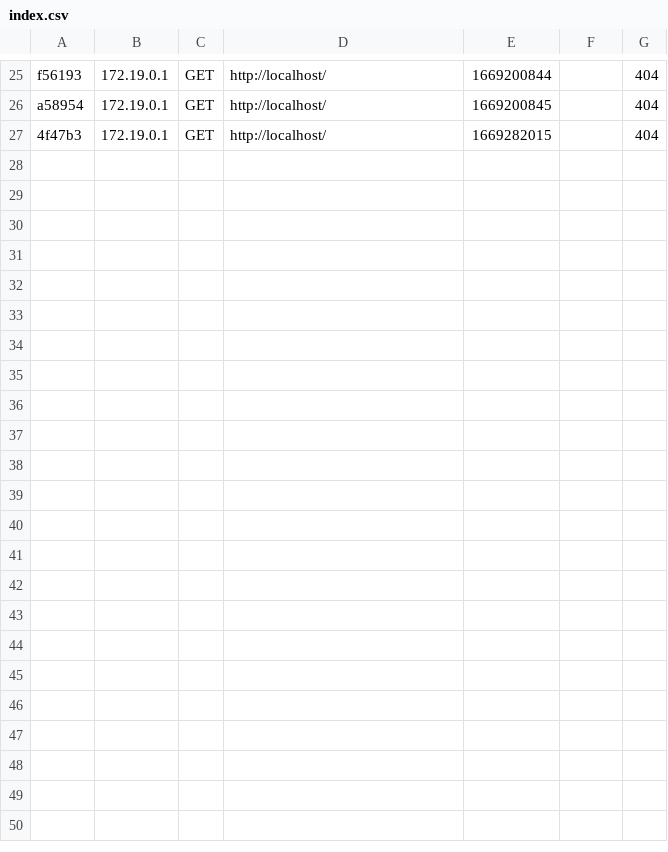
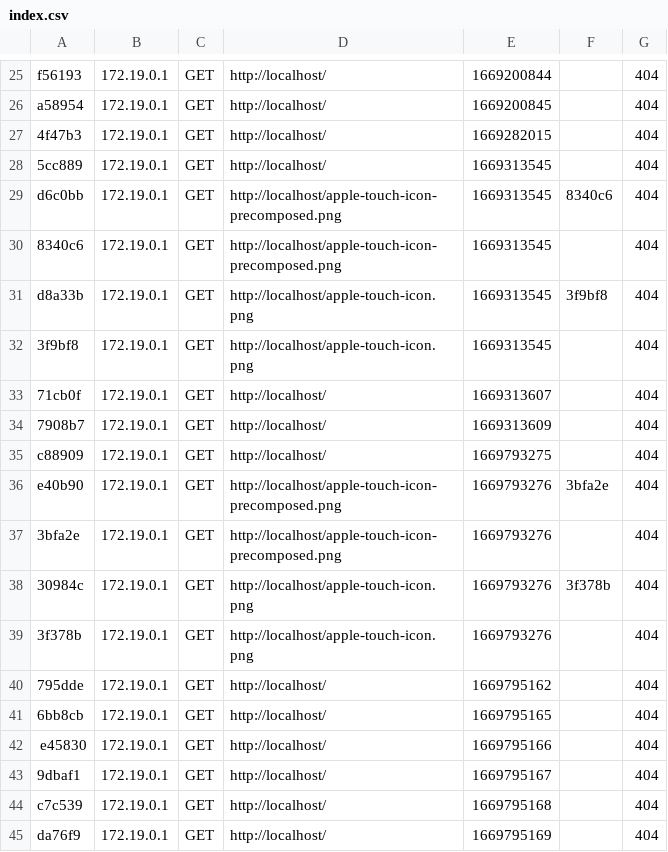
Before and after one commit to Frezz68/swoaper-back, a CSV file: var/cache/dev/profiler/index.csv, drawn as a sheet; only a part is shown, gaps mark what is left out; the diff names each change by its address in the sheet, - before the commit and + after, or states it on an @@ line.

```diff
--- a/var/cache/dev/profiler/index.csv
+++ b/var/cache/dev/profiler/index.csv
+row 28: 5cc889 | 172.19.0.1 | GET | http://localhost/ | 1669313545 |  | 404
+row 29: d6c0bb | 172.19.0.1 | GET | http://localhost/apple-touch-icon-precomposed.png | 1669313545 | 8340c6 | 404
+row 30: 8340c6 | 172.19.0.1 | GET | http://localhost/apple-touch-icon-precomposed.png | 1669313545 |  | 404
+row 31: d8a33b | 172.19.0.1 | GET | http://localhost/apple-touch-icon.png | 1669313545 | 3f9bf8 | 404
+row 32: 3f9bf8 | 172.19.0.1 | GET | http://localhost/apple-touch-icon.png | 1669313545 |  | 404
+row 33: 71cb0f | 172.19.0.1 | GET | http://localhost/ | 1669313607 |  | 404
+row 34: 7908b7 | 172.19.0.1 | GET | http://localhost/ | 1669313609 |  | 404
+row 35: c88909 | 172.19.0.1 | GET | http://localhost/ | 1669793275 |  | 404
+row 36: e40b90 | 172.19.0.1 | GET | http://localhost/apple-touch-icon-precomposed.png | 1669793276 | 3bfa2e | 404
+row 37: 3bfa2e | 172.19.0.1 | GET | http://localhost/apple-touch-icon-precomposed.png | 1669793276 |  | 404
+row 38: 30984c | 172.19.0.1 | GET | http://localhost/apple-touch-icon.png | 1669793276 | 3f378b | 404
+row 39: 3f378b | 172.19.0.1 | GET | http://localhost/apple-touch-icon.png | 1669793276 |  | 404
+row 40: 795dde | 172.19.0.1 | GET | http://localhost/ | 1669795162 |  | 404
+row 41: 6bb8cb | 172.19.0.1 | GET | http://localhost/ | 1669795165 |  | 404
+row 42: e45830 | 172.19.0.1 | GET | http://localhost/ | 1669795166 |  | 404
+row 43: 9dbaf1 | 172.19.0.1 | GET | http://localhost/ | 1669795167 |  | 404
+row 44: c7c539 | 172.19.0.1 | GET | http://localhost/ | 1669795168 |  | 404
+row 45: da76f9 | 172.19.0.1 | GET | http://localhost/ | 1669795169 |  | 404
```
Also changed, not shown: 11 other files.
